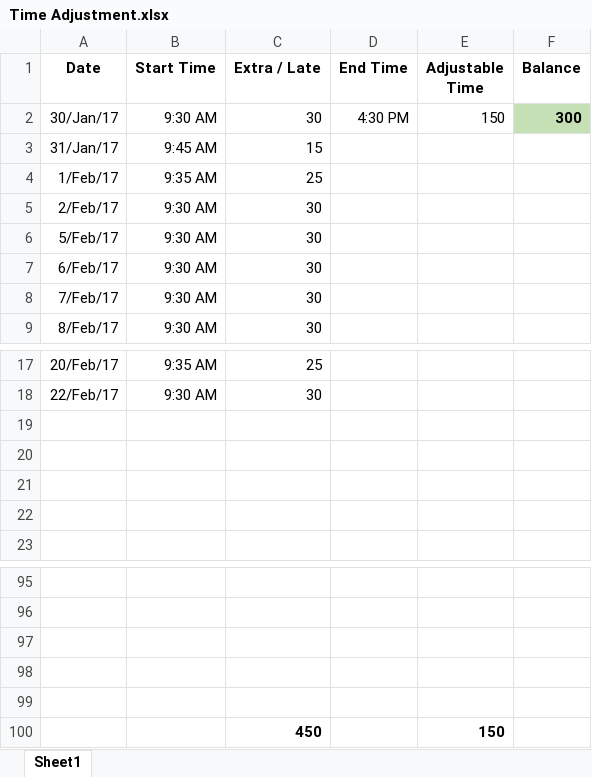
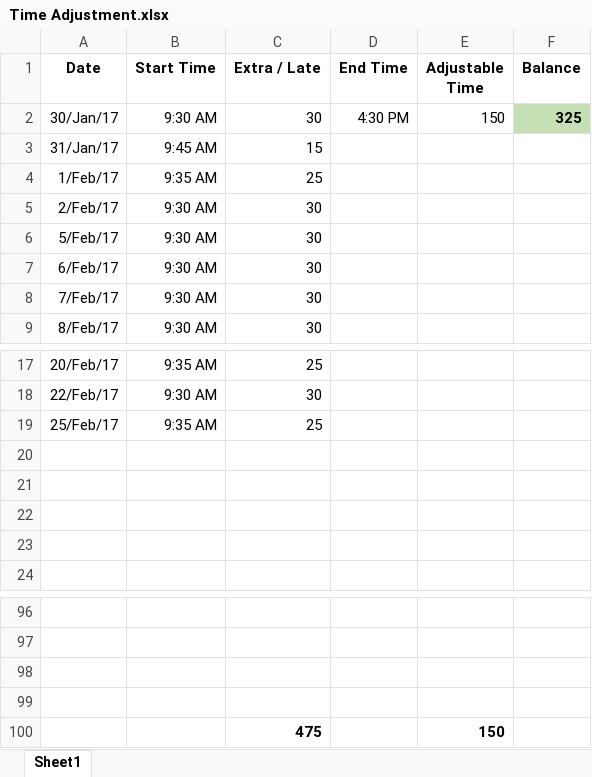
Before and after one commit to rokonsr/Documents, an Excel workbook: Time Adjustment.xlsx, sheet Sheet1, drawn as a sheet; only a part is shown, gaps mark what is left out; values as stored, in another font and other column widths than the file's, no borders; removed rows and columns are numbered as before the commit, all else as after; the diff names each change by its address in the sheet, - before the commit and + after, or states it on an @@ line.

```diff
--- a/Time Adjustment.xlsx (sheet Sheet1)
+++ b/Time Adjustment.xlsx (sheet Sheet1)
-F2 (Balance): 300
+F2 (Balance): 325
+row 19: 25/Feb/17 | 9:35 AM | 25
-row 100: (empty)
+row 100:  |  | 475 |  | 150
-row 100:  |  | 450 |  | 150
```
Also changed, not shown: 1 other file.
